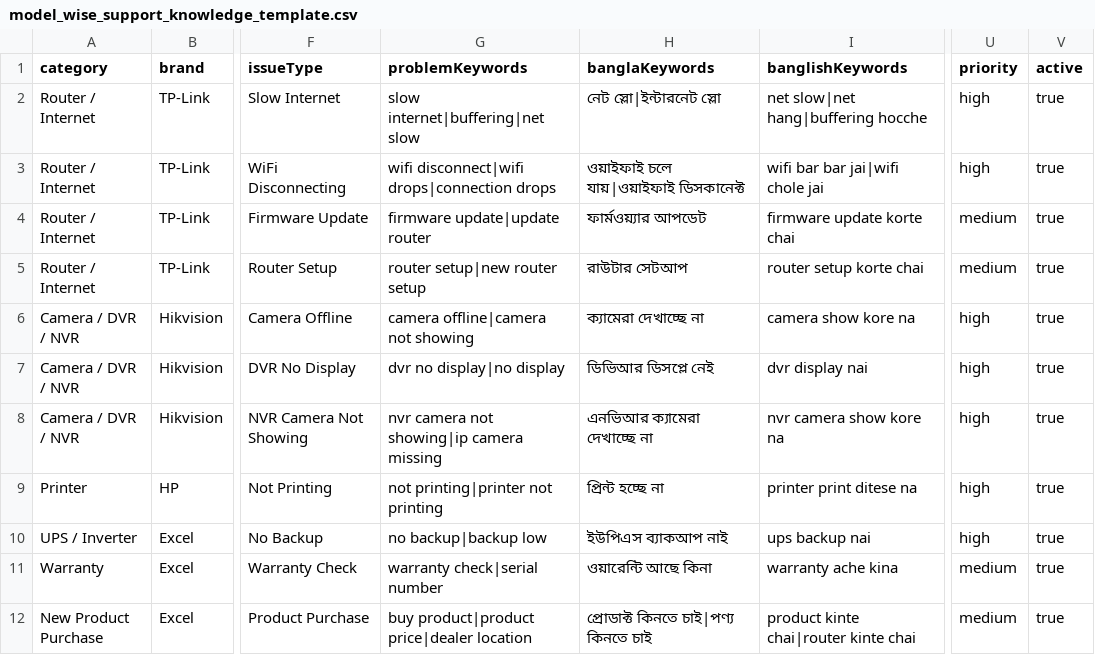
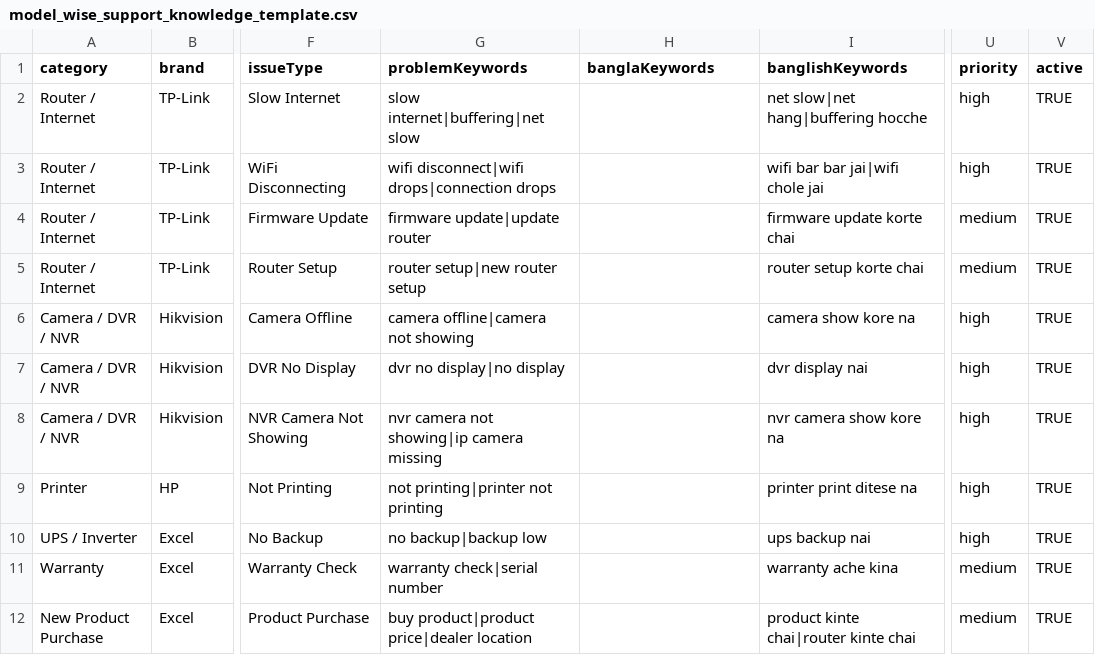
Before and after one commit to prasun02/excel-ai-support, a CSV file: public/templates/model_wise_support_knowledge_template.csv, drawn as a sheet; only a part is shown, gaps mark what is left out; the diff names each change by its address in the sheet, - before the commit and + after, or states it on an @@ line.

Commit message:
Fix Bangla encoding and font permanently

```diff
--- a/public/templates/model_wise_support_knowledge_template.csv
+++ b/public/templates/model_wise_support_knowledge_template.csv
-H2 (banglaKeywords): নেট স্লো|ইন্টারনেট স্লো
+H2 (banglaKeywords): (empty)
-V2:V12 (active): true
+V2:V12 (active): TRUE
-H3 (banglaKeywords): ওয়াইফাই চলে যায়|ওয়াইফাই ডিসকানেক্ট
+H3 (banglaKeywords): (empty)
-H4 (banglaKeywords): ফার্মওয়্যার আপডেট
+H4 (banglaKeywords): (empty)
-H5 (banglaKeywords): রাউটার সেটআপ
+H5 (banglaKeywords): (empty)
-H6 (banglaKeywords): ক্যামেরা দেখাচ্ছে না
+H6 (banglaKeywords): (empty)
-H7 (banglaKeywords): ডিভিআর ডিসপ্লে নেই
+H7 (banglaKeywords): (empty)
-H8 (banglaKeywords): এনভিআর ক্যামেরা দেখাচ্ছে না
+H8 (banglaKeywords): (empty)
-H9 (banglaKeywords): প্রিন্ট হচ্ছে না
+H9 (banglaKeywords): (empty)
-H10 (banglaKeywords): ইউপিএস ব্যাকআপ নাই
+H10 (banglaKeywords): (empty)
-H11 (banglaKeywords): ওয়ারেন্টি আছে কিনা
+H11 (banglaKeywords): (empty)
-H12 (banglaKeywords): প্রোডাক্ট কিনতে চাই|পণ্য কিনতে চাই
+H12 (banglaKeywords): (empty)
```
Also changed, not shown: 6 other files.
